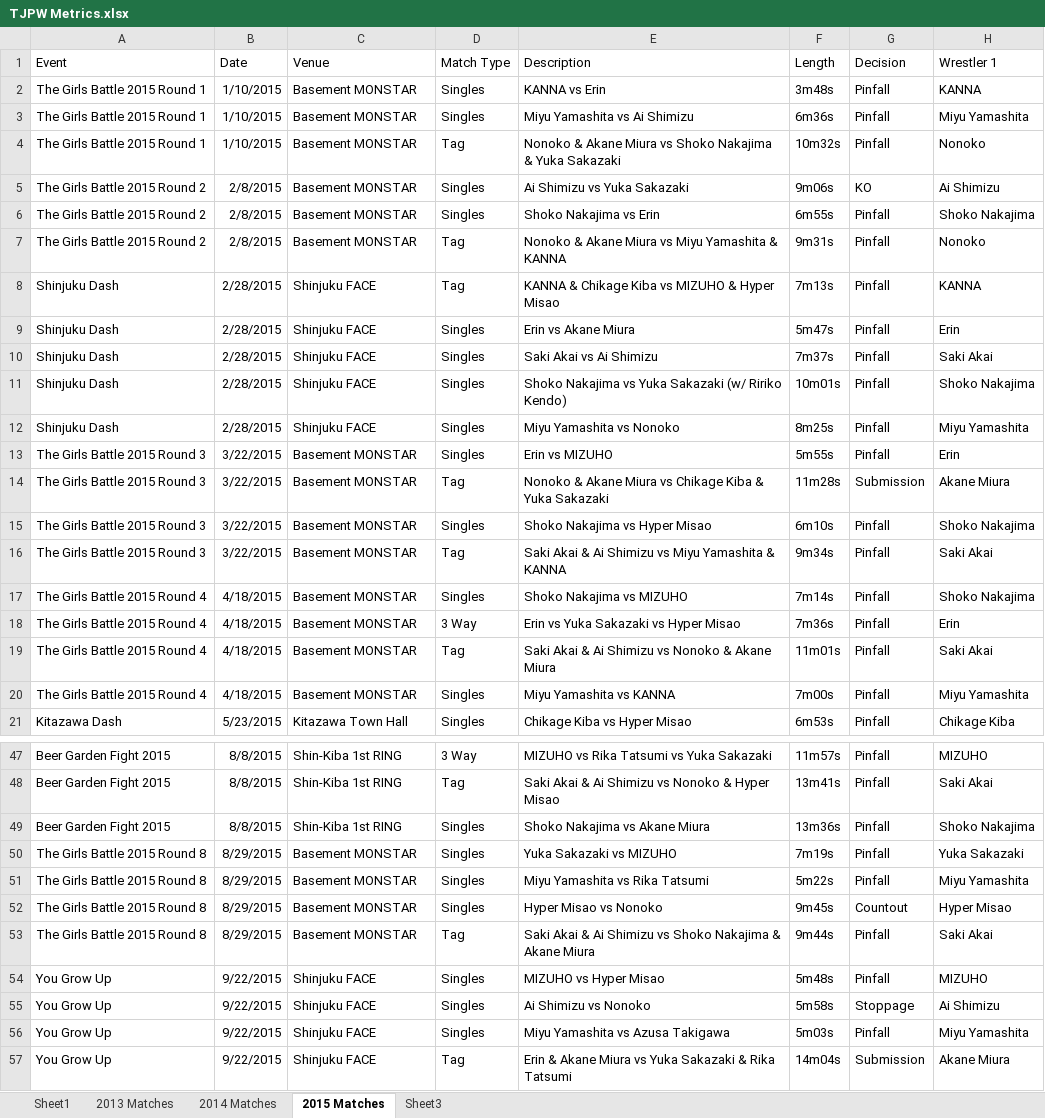
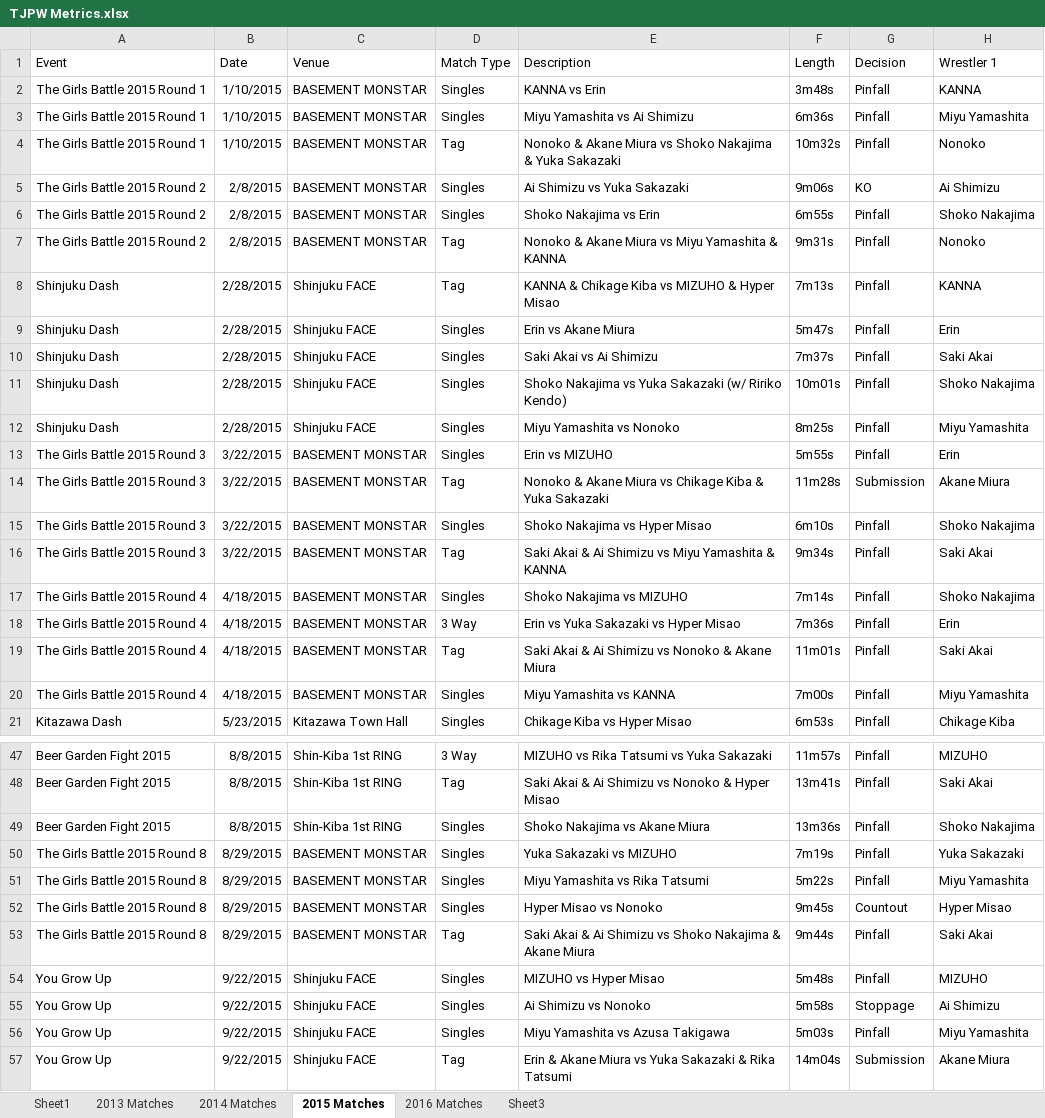
Before and after one commit to leblumbe/TJPW-Metrics, an Excel workbook: TJPW Metrics.xlsx, sheet 2015 Matches, drawn as a sheet; only a part is shown, gaps mark what is left out; values as stored, in another font and other column widths than the file's, no borders; the diff covers the shown part only; the diff names each change by its address in the sheet, - before the commit and + after, or states it on an @@ line.

Commit message:
Added 2016 data; removed one DDT match from 2015.

```diff
--- a/TJPW Metrics.xlsx (sheet 2015 Matches)
+++ b/TJPW Metrics.xlsx (sheet 2015 Matches)
+sheet tab: 2016 Matches
-C2:C7 (Venue): Basement MONSTAR
+C2:C7 (Venue): BASEMENT MONSTAR
-C13:C20 (Venue): Basement MONSTAR
+C13:C20 (Venue): BASEMENT MONSTAR
-C50:C53 (Venue): Basement MONSTAR
+C50:C53 (Venue): BASEMENT MONSTAR
```
Also changed, not shown: 1 removed row and 21 edited cells elsewhere in this sheet, sheet 2014 Matches.
